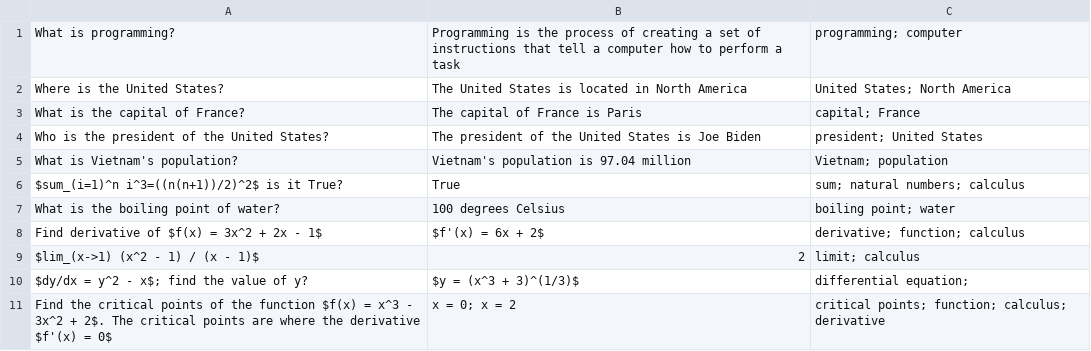
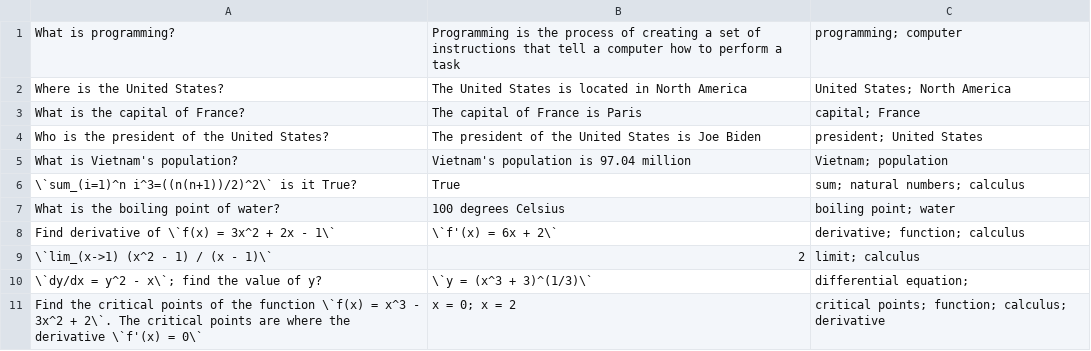
Before and after one commit to ball2004244/Exam-Review-Tool, a CSV file: batches/standard/input/question_bank.csv, drawn as a sheet.

```diff
--- a/batches/standard/input/question_bank.csv
+++ b/batches/standard/input/question_bank.csv
@@ -5,7 +5,7 @@ Who is the president of the United States?, The president of the United States i
 What is Vietnam's population?, Vietnam's population is 97.04 million, Vietnam; population
-$sum_(i=1)^n i^3=((n(n+1))/2)^2$ is it True?, True, sum; natural numbers; calculus
+\`sum_(i=1)^n i^3=((n(n+1))/2)^2\` is it True?, True, sum; natural numbers; calculus
 What is the boiling point of water?, 100 degrees Celsius, boiling point; water
-Find derivative of $f(x) = 3x^2 + 2x - 1$, $f'(x) = 6x + 2$, derivative; function; calculus
-$lim_(x->1) (x^2 - 1) / (x - 1)$, 2, limit; calculus
-$dy/dx = y^2 - x$; find the value of y?, $y = (x^3 + 3)^(1/3)$, differential equation;
-Find the critical points of the function $f(x) = x^3 - 3x^2 + 2$. The critical points are where the derivative $f'(x) = 0$, x = 0; x = 2, critical points; function; calculus; derivative
+Find derivative of \`f(x) = 3x^2 + 2x - 1\`, \`f'(x) = 6x + 2\`, derivative; function; calculus
+\`lim_(x->1) (x^2 - 1) / (x - 1)\`, 2, limit; calculus
+\`dy/dx = y^2 - x\`; find the value of y?, \`y = (x^3 + 3)^(1/3)\`, differential equation;
+Find the critical points of the function \`f(x) = x^3 - 3x^2 + 2\`. The critical points are where the derivative \`f'(x) = 0\`, x = 0; x = 2, critical points; function; calculus; derivative
```
Also changed, not shown: 4 other files.
